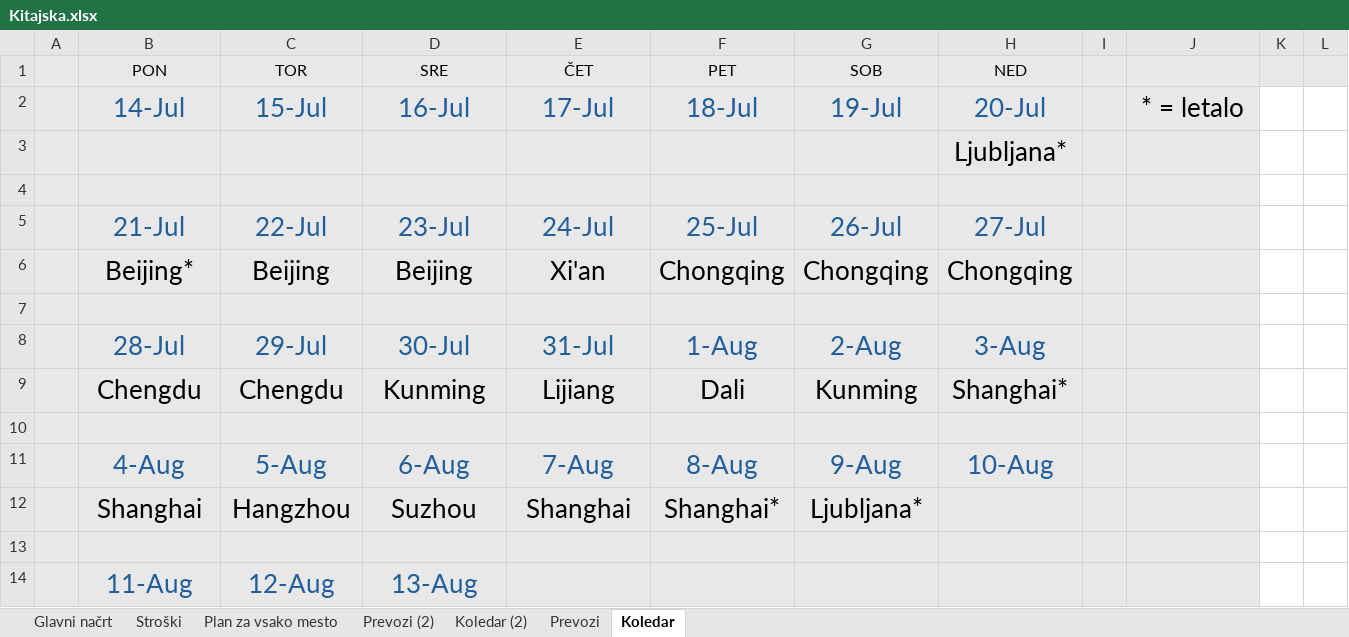
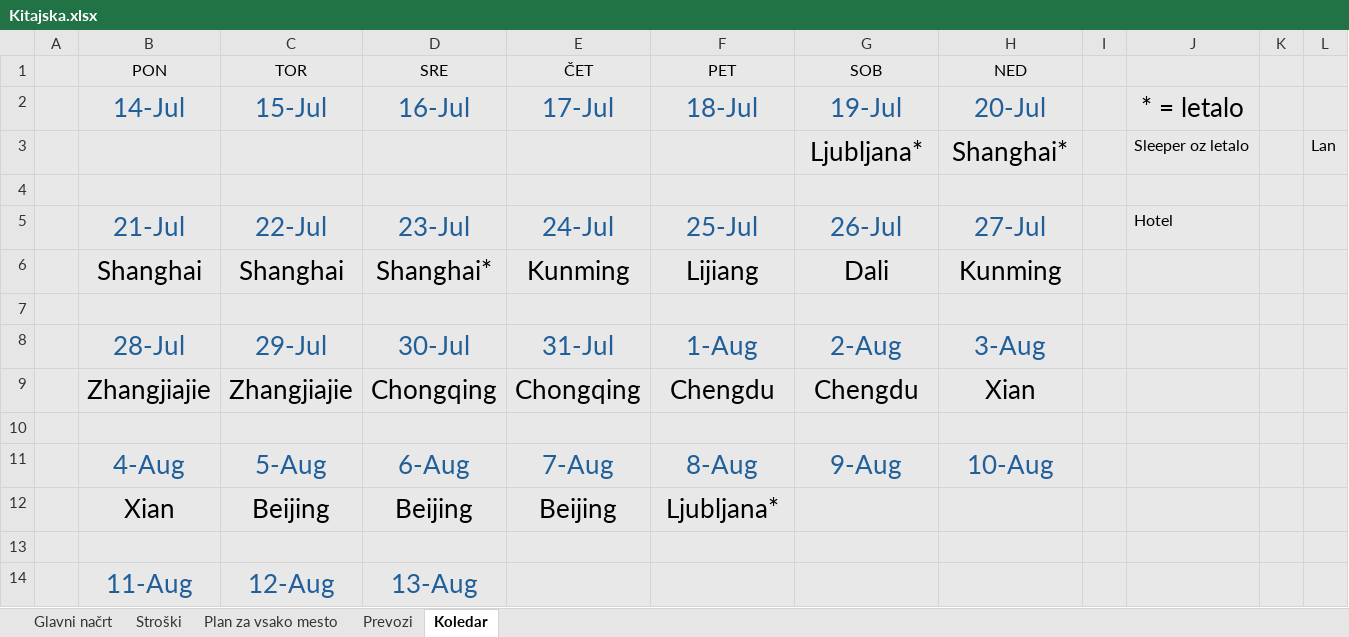
Before and after one commit to SyNEndust/ZuZeljko, an Excel workbook: Kitajska.xlsx, sheet Koledar, drawn as a sheet; values as stored, in another font and other column widths than the file's, no borders; removed rows and columns are numbered as before the commit, all else as after; the diff names each change by its address in the sheet, - before the commit and + after, or states it on an @@ line.

```diff
--- a/Kitajska.xlsx (sheet Koledar)
+++ b/Kitajska.xlsx (sheet Koledar)
-sheet tab: Prevozi (2)
-sheet tab: Koledar (2)
-K2:L2 fill: none
+K2:L2 fill: #E8E8E8
-row 3:  |  |  |  |  |  |  | Ljubljana*
+row 3:  |  |  |  |  |  | Ljubljana* | Shanghai* |  | Sleeper oz letalo |  | Lan
-K4:L5 fill: none
+K4:L5 fill: #E8E8E8
-J5: (empty)
+J5: Hotel
-row 6:  | Beijing* | Beijing | Beijing | Xi'an | Chongqing | Chongqing | Chongqing
+row 6:  | Shanghai | Shanghai | Shanghai* | Kunming | Lijiang | Dali | Kunming
-K7:L8 fill: none
+K7:L8 fill: #E8E8E8
-row 9:  | Chengdu | Chengdu | Kunming | Lijiang | Dali | Kunming | Shanghai*
+row 9:  | Zhangjiajie | Zhangjiajie | Chongqing | Chongqing | Chengdu | Chengdu | Xian
-K10:L11 fill: none
+K10:L11 fill: #E8E8E8
-row 12:  | Shanghai | Hangzhou | Suzhou | Shanghai | Shanghai* | Ljubljana*
+row 12:  | Xian | Beijing | Beijing | Beijing | Ljubljana*
-K13:L14 fill: none
+K13:L14 fill: #E8E8E8
```
Also changed, not shown: sheet Prevozi, sheet Stroški, sheet Glavni načrt, sheet Plan za vsako mesto, formulas that keep their value.
